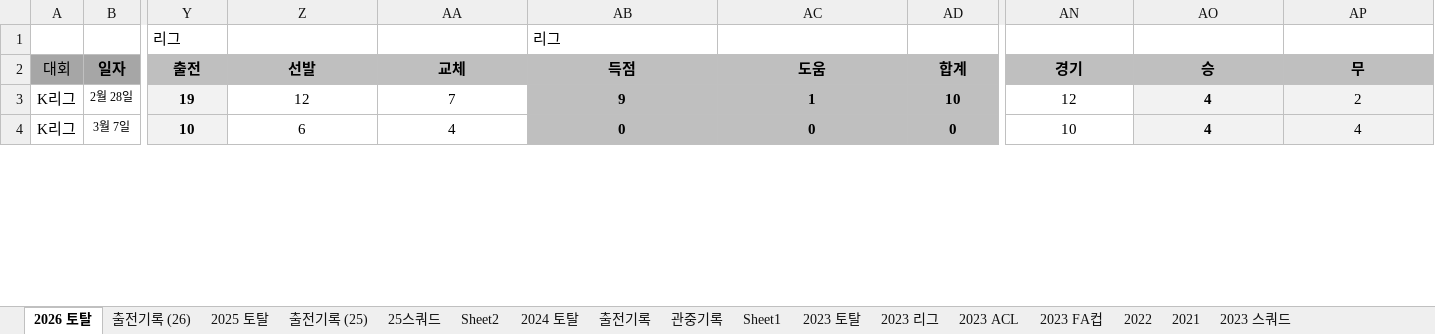
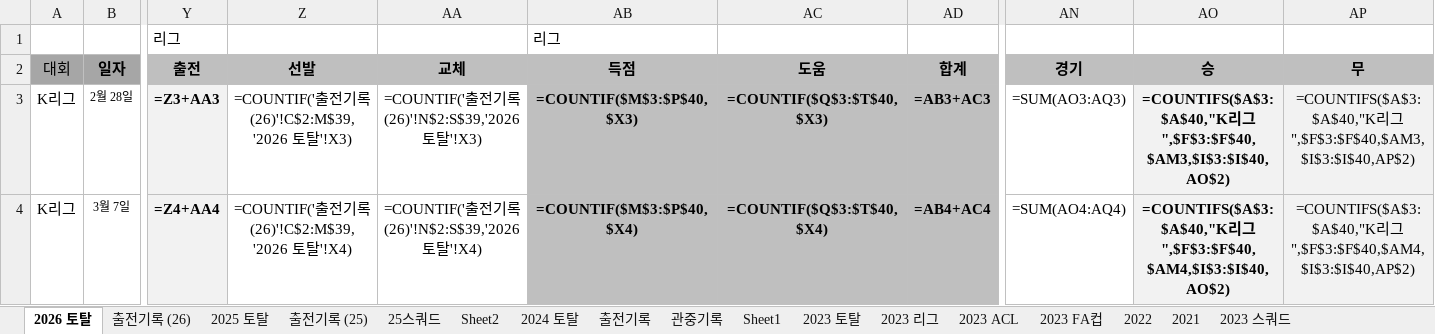
Before and after one commit to lhw1046-cell/incheon-2026, an Excel workbook: 인천 2026 기록.xlsx, sheet 2026 토탈, drawn as a sheet; only a part is shown, gaps mark what is left out; values as stored, in another font and other column widths than the file's, no borders; formulas without a stored value are shown as written; the diff covers the shown part only; the diff names each change by its address in the sheet, - before the commit and + after, or states it on an @@ line.

```diff
--- a/인천 2026 기록.xlsx (sheet 2026 토탈)
+++ b/인천 2026 기록.xlsx (sheet 2026 토탈)
-Y3: 19
+Y3: =Z3+AA3
-Z3: 12
+Z3: =COUNTIF('출전기록 (26)'!C$2:M$39,'2026 토탈'!X3)
-AA3: 7
+AA3: =COUNTIF('출전기록 (26)'!N$2:S$39,'2026 토탈'!X3)
-AB3: 9
+AB3: =COUNTIF($M$3:$P$40,$X3)
-AC3: 1
+AC3: =COUNTIF($Q$3:$T$40,$X3)
-AD3: 10
+AD3: =AB3+AC3
-AN3: 12
+AN3: =SUM(AO3:AQ3)
-AO3: 4
+AO3: =COUNTIFS($A$3:$A$40,"K리그",$F$3:$F$40,$AM3,$I$3:$I$40,AO$2)
-AP3: 2
+AP3: =COUNTIFS($A$3:$A$40,"K리그",$F$3:$F$40,$AM3,$I$3:$I$40,AP$2)
-Y4: 10
+Y4: =Z4+AA4
-Z4: 6
+Z4: =COUNTIF('출전기록 (26)'!C$2:M$39,'2026 토탈'!X4)
-AA4: 4
+AA4: =COUNTIF('출전기록 (26)'!N$2:S$39,'2026 토탈'!X4)
-AB4: 0
+AB4: =COUNTIF($M$3:$P$40,$X4)
-AC4: 0
+AC4: =COUNTIF($Q$3:$T$40,$X4)
-AD4: 0
+AD4: =AB4+AC4
-AN4: 10
+AN4: =SUM(AO4:AQ4)
-AO4: 4
+AO4: =COUNTIFS($A$3:$A$40,"K리그",$F$3:$F$40,$AM4,$I$3:$I$40,AO$2)
-AP4: 4
+AP4: =COUNTIFS($A$3:$A$40,"K리그",$F$3:$F$40,$AM4,$I$3:$I$40,AP$2)
```
Also changed, not shown: 5 added rows, 5 removed rows and 457 edited cells elsewhere in this sheet, sheet 2025 토탈, sheet 2024 토탈, sheet 2023 토탈, sheet 2023 ACL, sheet 2023 FA컵, sheet 2023 리그, 5 more sheets, hidden cells, 5 other files.
